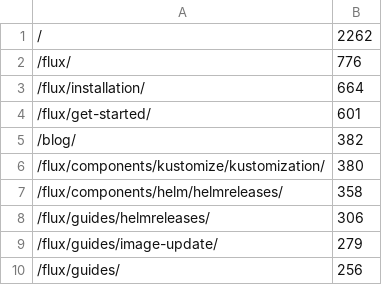
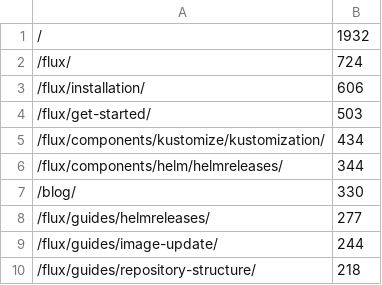
Before and after one commit to fluxcd/stats, a CSV file: pages.csv, drawn as a sheet.

```diff
--- a/pages.csv
+++ b/pages.csv
@@ -1,10 +1,10 @@
-/,2262
-/flux/,776
-/flux/installation/,664
-/flux/get-started/,601
-/blog/,382
-/flux/components/kustomize/kustomization/,380
-/flux/components/helm/helmreleases/,358
-/flux/guides/helmreleases/,306
-/flux/guides/image-update/,279
-/flux/guides/,256
+/,1932
+/flux/,724
+/flux/installation/,606
+/flux/get-started/,503
+/flux/components/kustomize/kustomization/,434
+/flux/components/helm/helmreleases/,344
+/blog/,330
+/flux/guides/helmreleases/,277
+/flux/guides/image-update/,244
+/flux/guides/repository-structure/,218
```
Also changed, not shown: not_found.csv, 4 other files.
